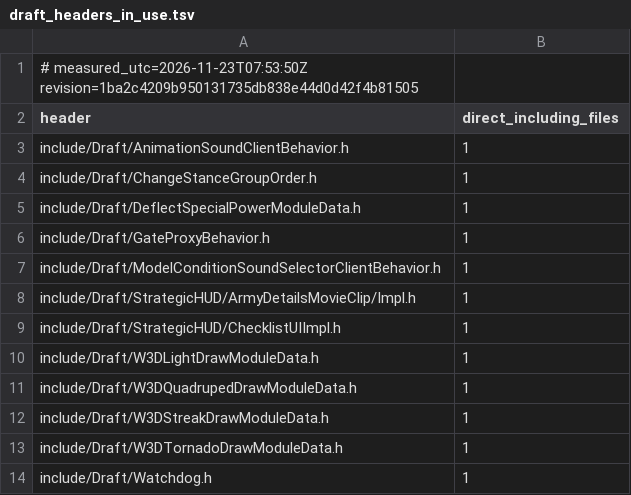
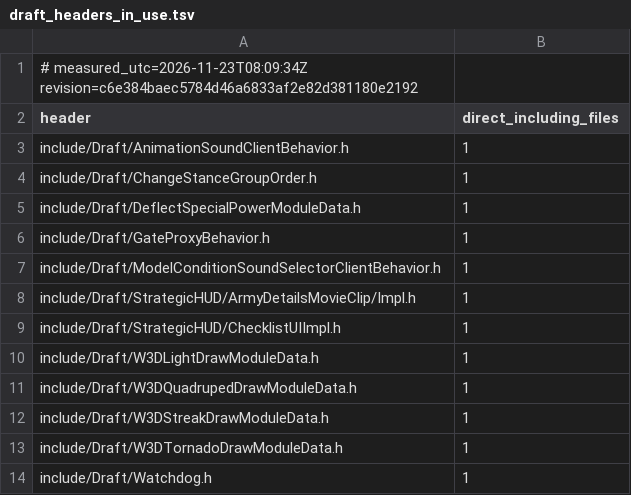
Before and after one commit to Brietat71/BFME2-Rebuild, a TSV file: worklist/draft_headers_in_use.tsv, drawn as a sheet.

```diff
--- a/worklist/draft_headers_in_use.tsv
+++ b/worklist/draft_headers_in_use.tsv
@@ -1,2 +1,2 @@
-# measured_utc=2026-11-23T07:53:50Z revision=1ba2c4209b950131735db838e44d0d42f4b81505
+# measured_utc=2026-11-23T08:09:34Z revision=c6e384baec5784d46a6833af2e82d381180e2192
 header	direct_including_files
```
Also changed, not shown: worklist/draft_headers_unused.tsv, worklist/files.tsv, 10 other files.
